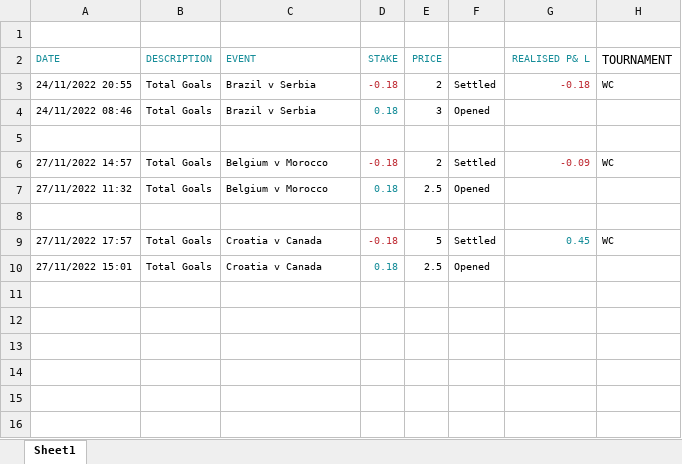
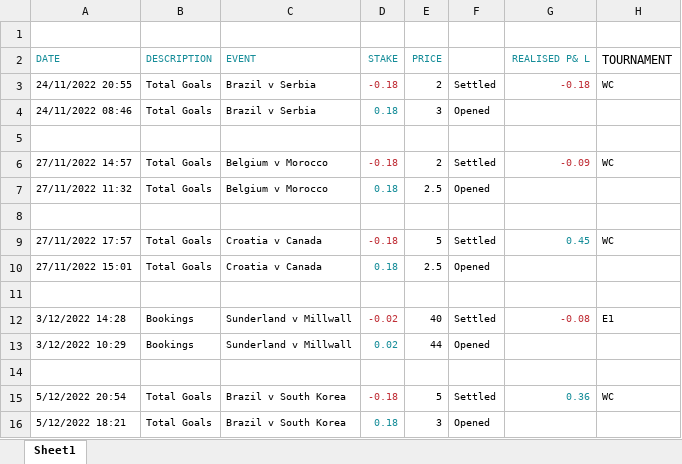
Before and after one commit to gitboyzorro5/FDAS, an Excel workbook: spreadex.xlsx, sheet Sheet1, drawn as a sheet; values as stored, in another font and other column widths than the file's, no borders; the diff names each change by its address in the sheet, - before the commit and + after, or states it on an @@ line.

```diff
--- a/spreadex.xlsx (sheet Sheet1)
+++ b/spreadex.xlsx (sheet Sheet1)
+row 11: (empty)
+row 12: 3/12/2022 14:28 | Bookings | Sunderland v Millwall | -0.02 | 40 | Settled | -0.08 | E1
+row 13: 3/12/2022 10:29 | Bookings | Sunderland v Millwall | 0.02 | 44 | Opened
+row 14: (empty)
+row 15: 5/12/2022 20:54 | Total Goals | Brazil v South Korea | -0.18 | 5 | Settled | 0.36 | WC
+row 16: 5/12/2022 18:21 | Total Goals | Brazil v South Korea | 0.18 | 3 | Opened
```
Also changed, not shown: CS generator.xlsx, 40 other files.
